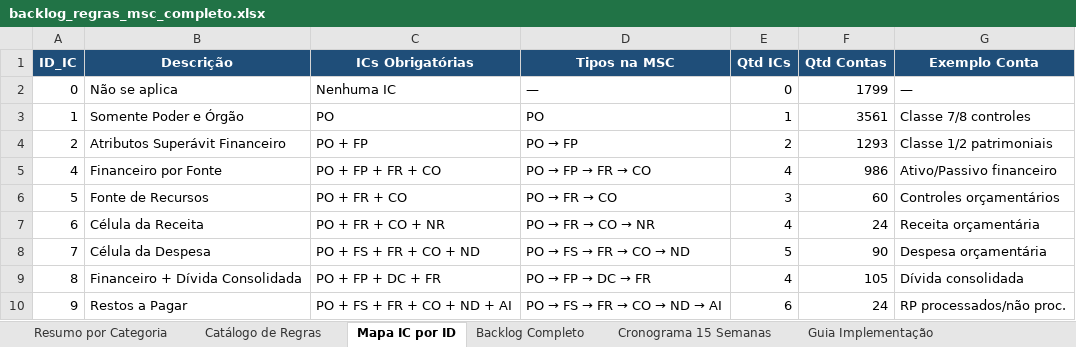
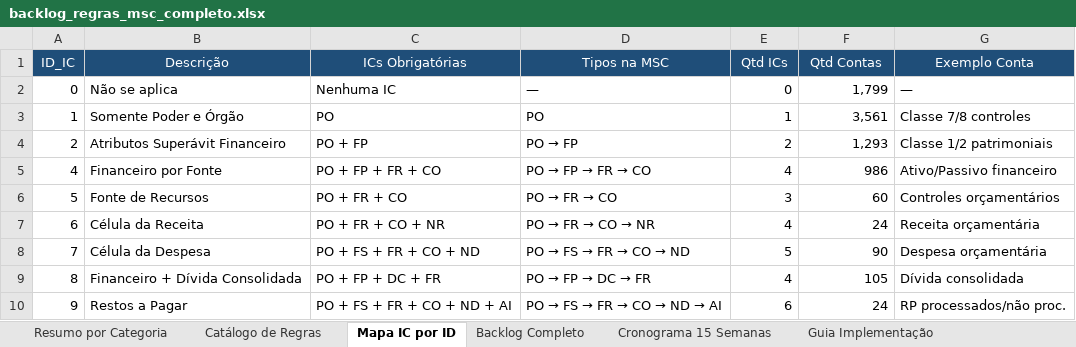
Before and after one commit to GabrielFpaiva/ranking_msc, an Excel workbook: backlog_regras_msc_completo.xlsx, sheet Mapa IC por ID, drawn as a sheet; values as stored, in another font and other column widths than the file's, no borders; the diff names each change by its address in the sheet, - before the commit and + after, or states it on an @@ line.

```diff
--- a/backlog_regras_msc_completo.xlsx (sheet Mapa IC por ID)
+++ b/backlog_regras_msc_completo.xlsx (sheet Mapa IC por ID)
-A1:G1 bold: on
+A1:G1 bold: off
-F2 (Qtd Contas): 1799
+F2 (Qtd Contas): 1,799
-F3 (Qtd Contas): 3561
+F3 (Qtd Contas): 3,561
-F4 (Qtd Contas): 1293
+F4 (Qtd Contas): 1,293
```
Also changed, not shown: sheet Cronograma 15 Semanas, sheet Resumo por Categoria, sheet Backlog Completo, sheet Catálogo de Regras, sheet Guia Implementação, 2 other files.
